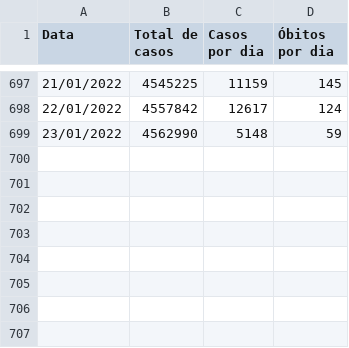
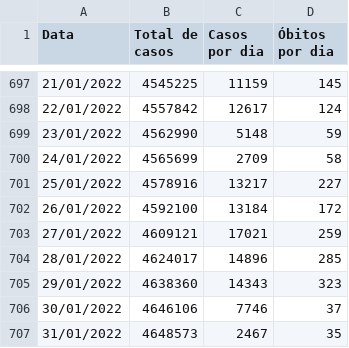
Before and after one commit to gabrielcs04/DadosCovid, a CSV file: dadosCovidEstadoSP.csv, drawn as a sheet; only a part is shown, gaps mark what is left out.

Commit message:
Atualização dos dados

```diff
--- a/dadosCovidEstadoSP.csv
+++ b/dadosCovidEstadoSP.csv
@@ -699 +699,9 @@ Data;Total de casos;Casos por dia;Óbitos por dia;;;;;
 23/01/2022;4562990;5148;59;;;;;
+24/01/2022;4565699;2709;58;;;;;
+25/01/2022;4578916;13217;227;;;;;
+26/01/2022;4592100;13184;172;;;;;
+27/01/2022;4609121;17021;259;;;;;
+28/01/2022;4624017;14896;285;;;;;
+29/01/2022;4638360;14343;323;;;;;
+30/01/2022;4646106;7746;37;;;;;
+31/01/2022;4648573;2467;35;;;;;
```
Also changed, not shown: 5 other files.
